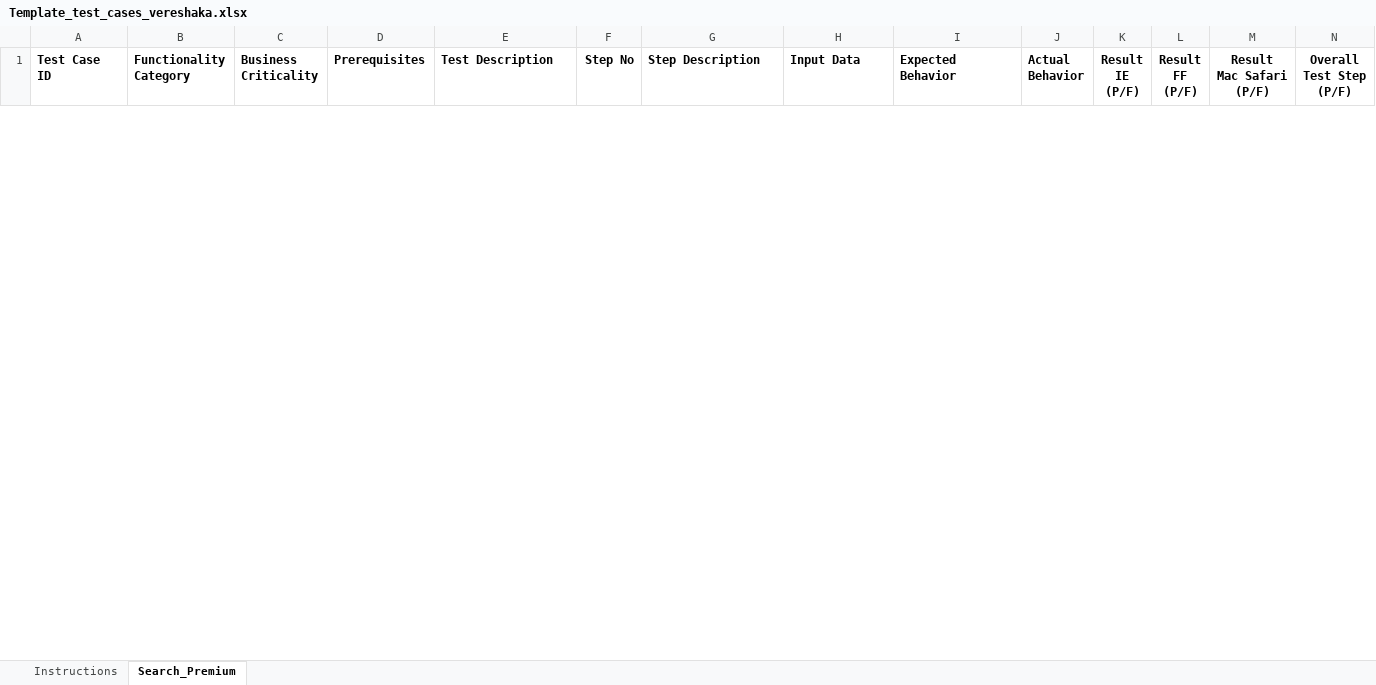
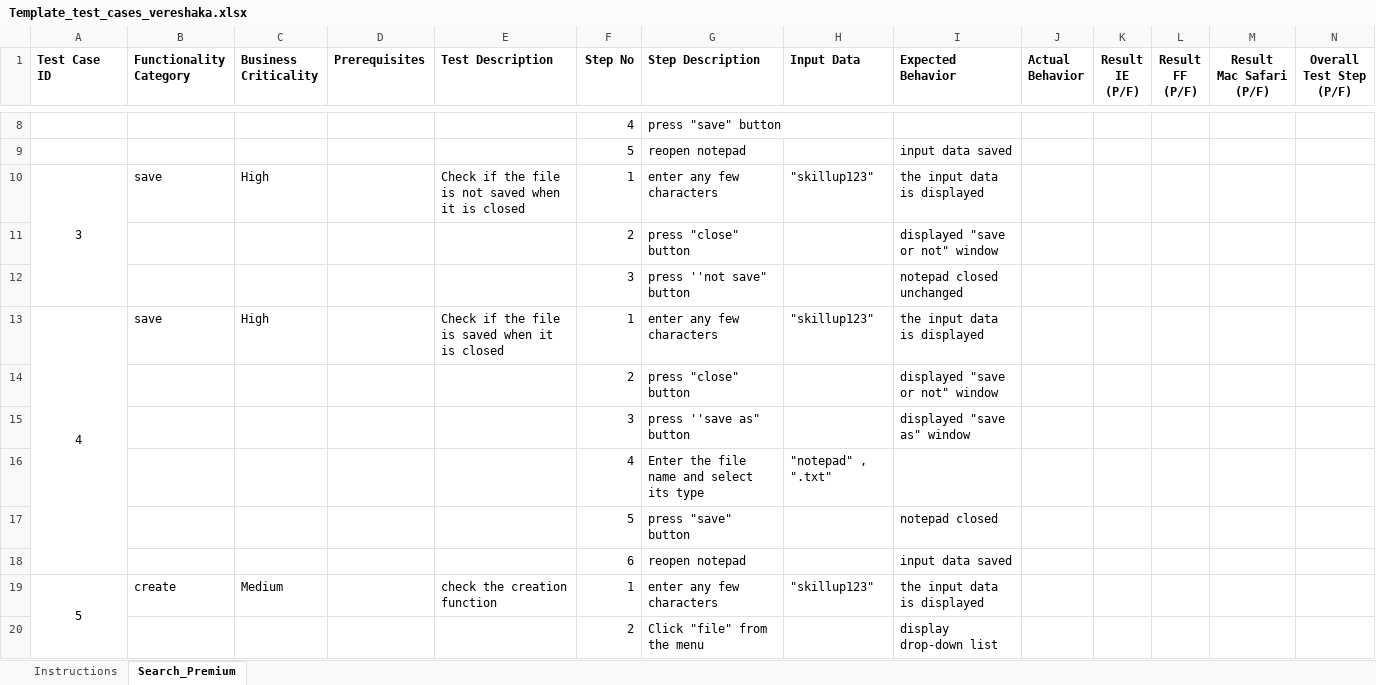
Before and after one commit to androsha/skillup1, an Excel workbook: Template_test_cases_vereshaka.xlsx, sheet Search_Premium, drawn as a sheet; only a part is shown, gaps mark what is left out; values as stored, in another font and other column widths than the file's, no borders; conditional formats not drawn; rows hold the shown columns only; the diff covers the shown part only; the diff names each change by its address in the sheet, - before the commit and + after, or states it on an @@ line.

```diff
--- a/Template_test_cases_vereshaka.xlsx (sheet Search_Premium)
+++ b/Template_test_cases_vereshaka.xlsx (sheet Search_Premium)
+row 8:  |  |  |  |  | 4 | press "save" button
+row 9:  |  |  |  |  | 5 | reopen notepad |  | input data saved
+row 10: 3 | save | High |  | Check if the file is not saved when it is closed | 1 | enter any few characters | "skillup123" | the input data is displayed
+row 11:  |  |  |  |  | 2 | press "close" button |  | displayed "save or not" window
+row 12:  |  |  |  |  | 3 | press ''not save" button |  | notepad closed unchanged
+row 13: 4 | save | High |  | Check if the file is saved when it is closed | 1 | enter any few characters | "skillup123" | the input data is displayed
+row 14:  |  |  |  |  | 2 | press "close" button |  | displayed "save or not" window
+row 15:  |  |  |  |  | 3 | press ''save as" button |  | displayed "save as" window
+row 16:  |  |  |  |  | 4 | Enter the file name and select its type | "notepad" , ".txt"
+row 17:  |  |  |  |  | 5 | press "save" button |  | notepad closed
+row 18:  |  |  |  |  | 6 | reopen notepad |  | input data saved
+row 19: 5 | create | Medium |  | check the creation function | 1 | enter any few characters | "skillup123" | the input data is displayed
+row 20:  |  |  |  |  | 2 | Click "file" from the menu |  | display drop-down list
```
Also changed, not shown: 34 added rows and 6 removed rows elsewhere in this sheet.
